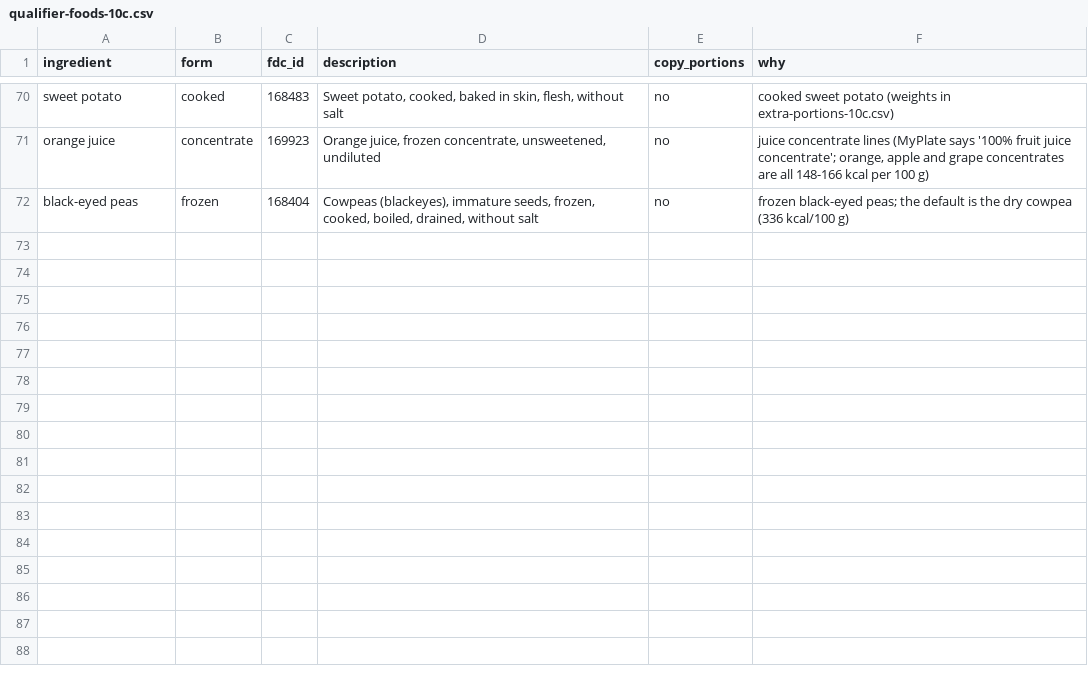
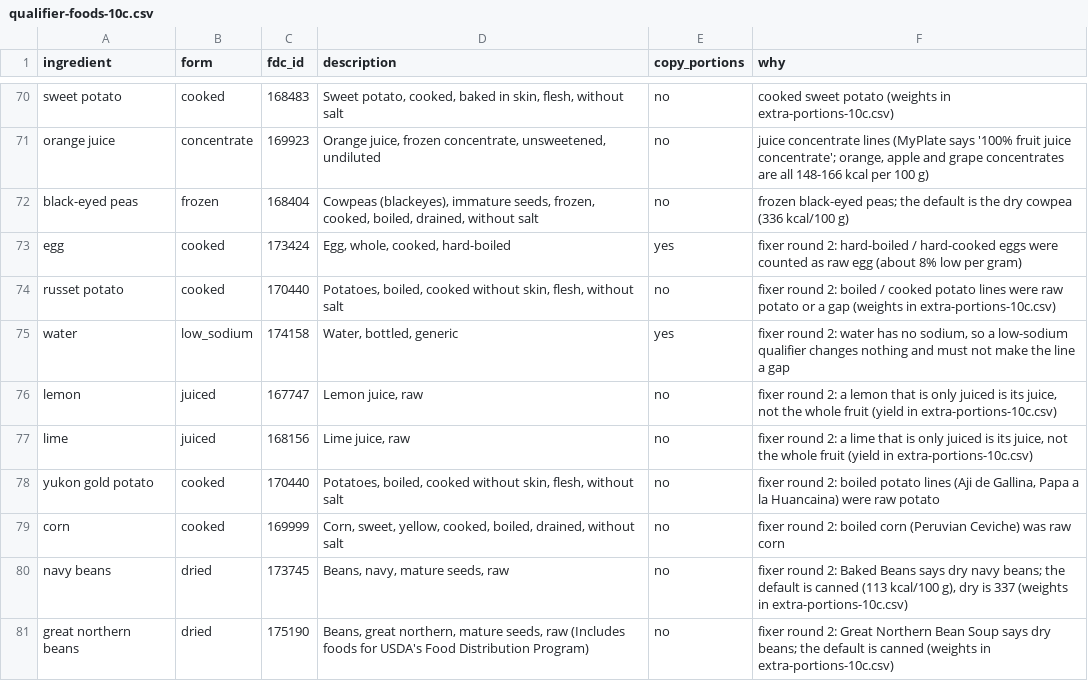
Before and after one commit to knp4830/minced, a CSV file: scripts/nutrition/review/qualifier-foods-10c.csv, drawn as a sheet; only a part is shown, gaps mark what is left out.

```diff
--- a/scripts/nutrition/review/qualifier-foods-10c.csv
+++ b/scripts/nutrition/review/qualifier-foods-10c.csv
@@ -72 +72,10 @@ orange juice,concentrate,169923,"Orange juice, frozen concentrate, unsweetened,
 black-eyed peas,frozen,168404,"Cowpeas (blackeyes), immature seeds, frozen, cooked, boiled, drained, without salt",no,"frozen black-eyed peas; the default is the dry cowpea (336 kcal/100 g)"
+egg,cooked,173424,"Egg, whole, cooked, hard-boiled",yes,"fixer round 2: hard-boiled / hard-cooked eggs were counted as raw egg (about 8% low per gram)"
+russet potato,cooked,170440,"Potatoes, boiled, cooked without skin, flesh, without salt",no,"fixer round 2: boiled / cooked potato lines were raw potato or a gap (weights in extra-portions-10c.csv)"
+water,low_sodium,174158,"Water, bottled, generic",yes,"fixer round 2: water has no sodium, so a low-sodium qualifier changes nothing and must not make the line a gap"
+lemon,juiced,167747,"Lemon juice, raw",no,"fixer round 2: a lemon that is only juiced is its juice, not the whole fruit (yield in extra-portions-10c.csv)"
+lime,juiced,168156,"Lime juice, raw",no,"fixer round 2: a lime that is only juiced is its juice, not the whole fruit (yield in extra-portions-10c.csv)"
+yukon gold potato,cooked,170440,"Potatoes, boiled, cooked without skin, flesh, without salt",no,"fixer round 2: boiled potato lines (Aji de Gallina, Papa a la Huancaina) were raw potato"
+corn,cooked,169999,"Corn, sweet, yellow, cooked, boiled, drained, without salt",no,"fixer round 2: boiled corn (Peruvian Ceviche) was raw corn"
+navy beans,dried,173745,"Beans, navy, mature seeds, raw",no,"fixer round 2: Baked Beans says dry navy beans; the default is canned (113 kcal/100 g), dry is 337 (weights in extra-portions-10c.csv)"
+great northern beans,dried,175190,"Beans, great northern, mature seeds, raw (Includes foods for USDA's Food Distribution Program)",no,"fixer round 2: Great Northern Bean Soup says dry beans; the default is canned (weights in extra-portions-10c.csv)"
```
Also changed, not shown: scripts/nutrition/review/extra-portions-10c.csv, scripts/nutrition/review/recipe-line-fixes-10c.csv, 8 other files.
